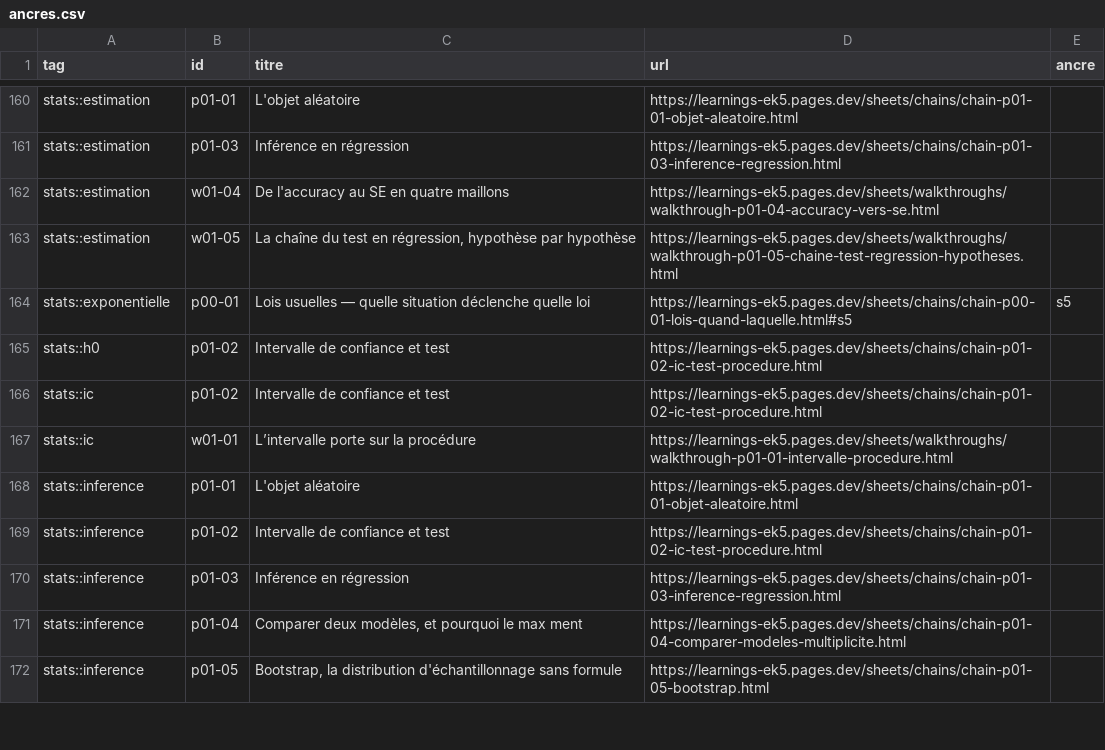
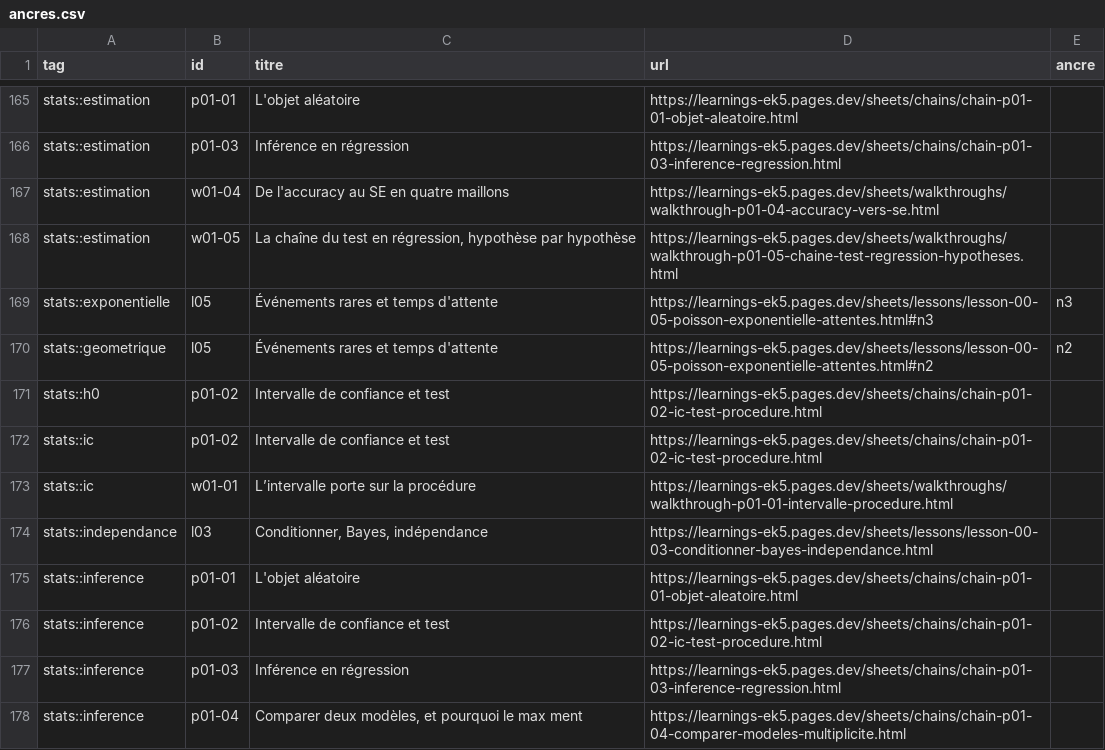
Before and after one commit to chadlis/learnings, a CSV file: anki/ancres.csv, drawn as a sheet; only a part is shown, gaps mark what is left out; the shorter side is filled out with more unchanged rows; the diff covers the shown part only.

```diff
--- a/anki/ancres.csv
+++ b/anki/ancres.csv
@@ -163,3 +168,4 @@ stats::estimation;w01-04;De l'accuracy au SE en quatre maillons;https://learning
 stats::estimation;w01-05;La chaîne du test en régression, hypothèse par hypothèse;https://learnings-ek5.pages.dev/sheets/walkthroughs/walkthrough-p01-05-chaine-test-regression-hypotheses.html;
-stats::exponentielle;p00-01;Lois usuelles — quelle situation déclenche quelle loi;https://learnings-ek5.pages.dev/sheets/chains/chain-p00-01-lois-quand-laquelle.html#s5;s5
+stats::exponentielle;l05;Événements rares et temps d'attente;https://learnings-ek5.pages.dev/sheets/lessons/lesson-00-05-poisson-exponentielle-attentes.html#n3;n3
+stats::geometrique;l05;Événements rares et temps d'attente;https://learnings-ek5.pages.dev/sheets/lessons/lesson-00-05-poisson-exponentielle-attentes.html#n2;n2
 stats::h0;p01-02;Intervalle de confiance et test;https://learnings-ek5.pages.dev/sheets/chains/chain-p01-02-ic-test-procedure.html;
@@ -167,2 +173,3 @@ stats::ic;p01-02;Intervalle de confiance et test;https://learnings-ek5.pages.dev
 stats::ic;w01-01;L’intervalle porte sur la procédure;https://learnings-ek5.pages.dev/sheets/walkthroughs/walkthrough-p01-01-intervalle-procedure.html;
+stats::independance;l03;Conditionner, Bayes, indépendance;https://learnings-ek5.pages.dev/sheets/lessons/lesson-00-03-conditionner-bayes-independance.html;
 stats::inference;p01-01;L'objet aléatoire;https://learnings-ek5.pages.dev/sheets/chains/chain-p01-01-objet-aleatoire.html;
```
Also changed, not shown: 11 added rows, 2 removed rows and 49 edited cells elsewhere in this file, 3 other files.
